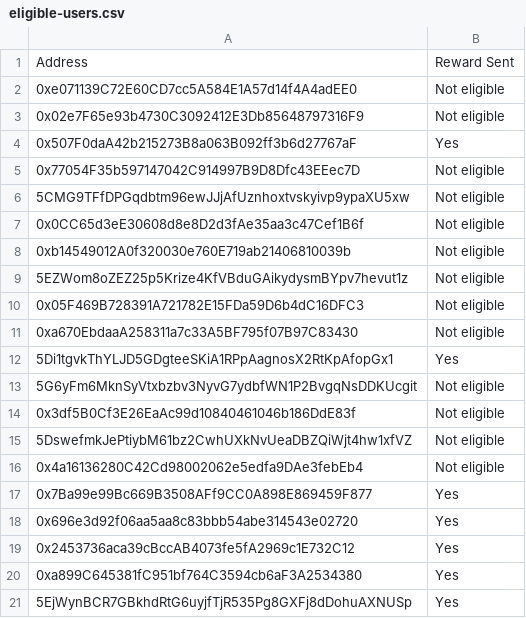
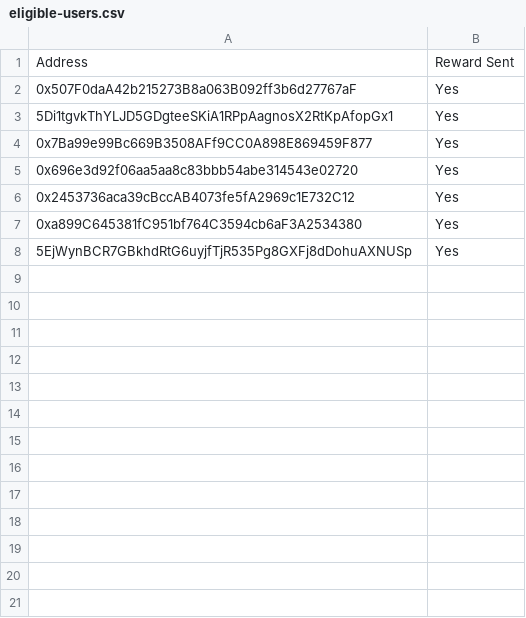
Before and after one commit to pendulum-chain/vortex, a CSV file: eligible-users.csv, drawn as a sheet; the diff names each change by its address in the sheet, - before the commit and + after, or states it on an @@ line.

Commit message:
Update eligible-users.csv
List updated

```diff
--- a/eligible-users.csv
+++ b/eligible-users.csv
-row 2: 0xe071139C72E60CD7cc5A584E1A57d14f4A4adEE0 | Not eligible
-row 3: 0x02e7F65e93b4730C3092412E3Db85648797316F9 | Not eligible
-row 5: 0x77054F35b597147042C914997B9D8Dfc43EEec7D | Not eligible
-row 6: 5CMG9TFfDPGqdbtm96ewJJjAfUznhoxtvskyivp9ypaXU5xw | Not eligible
-row 7: 0x0CC65d3eE30608d8e8D2d3fAe35aa3c47Cef1B6f | Not eligible
-row 8: 0xb14549012A0f320030e760E719ab21406810039b | Not eligible
-row 9: 5EZWom8oZEZ25p5Krize4KfVBduGAikydysmBYpv7hevut1z | Not eligible
-row 10: 0x05F469B728391A721782E15FDa59D6b4dC16DFC3 | Not eligible
-row 11: 0xa670EbdaaA258311a7c33A5BF795f07B97C83430 | Not eligible
-row 13: 5G6yFm6MknSyVtxbzbv3NyvG7ydbfWN1P2BvgqNsDDKUcgit | Not eligible
-row 14: 0x3df5B0Cf3E26EaAc99d10840461046b186DdE83f | Not eligible
-row 15: 5DswefmkJePtiybM61bz2CwhUXkNvUeaDBZQiWjt4hw1xfVZ | Not eligible
-row 16: 0x4a16136280C42Cd98002062e5edfa9DAe3febEb4 | Not eligible
```
